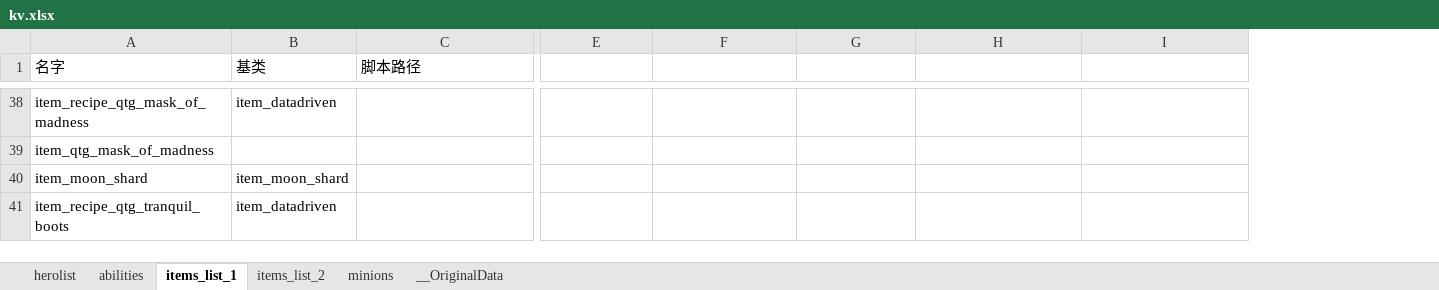
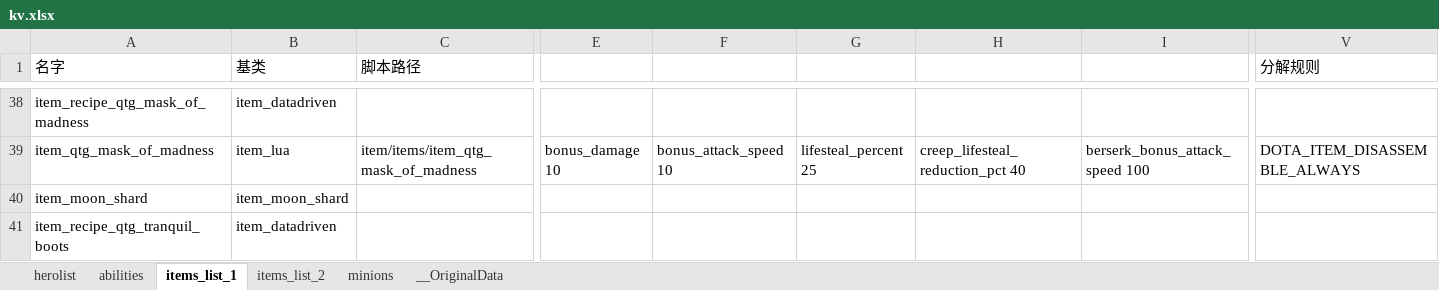
Before and after one commit to york99alex/dafuwengx, an Excel workbook: excels/kv.xlsx, sheet items_list_1, drawn as a sheet; only a part is shown, gaps mark what is left out; values as stored, in another font and other column widths than the file's, no borders; the diff covers the shown part only; the diff names each change by its address in the sheet, - before the commit and + after, or states it on an @@ line.

```diff
--- a/excels/kv.xlsx (sheet items_list_1)
+++ b/excels/kv.xlsx (sheet items_list_1)
+column V (分解规则), row 39: DOTA_ITEM_DISASSEMBLE_ALWAYS
-B39 (基类): (empty)
+B39 (基类): item_lua
-C39 (脚本路径): (empty)
+C39 (脚本路径): item/items/item_qtg_mask_of_madness
-E39: (empty)
+E39: bonus_damage 10
-F39: (empty)
+F39: bonus_attack_speed 10
-G39: (empty)
+G39: lifesteal_percent 25
-H39: (empty)
+H39: creep_lifesteal_reduction_pct 40
-I39: (empty)
+I39: berserk_bonus_attack_speed 100
```
Also changed, not shown: 10 added rows, 9 removed rows and 74 edited cells elsewhere in this sheet, sheet minions, 31 other files.
